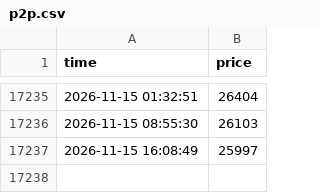
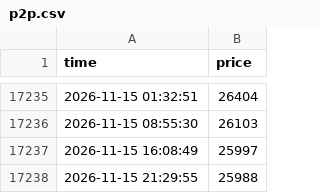
Before and after one commit to khiemdoan/market-today, a CSV file: data/p2p.csv, drawn as a sheet; only a part is shown, gaps mark what is left out; the diff names each change by its address in the sheet, - before the commit and + after, or states it on an @@ line.

```diff
--- a/data/p2p.csv
+++ b/data/p2p.csv
+row 17238: 2026-11-15 21:29:55 | 25988
```
